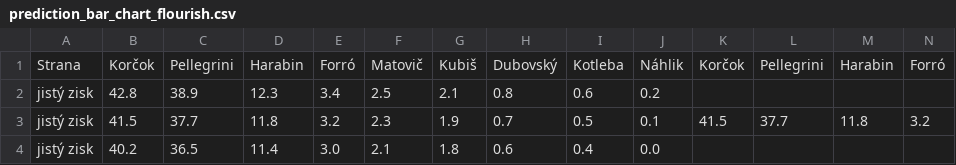
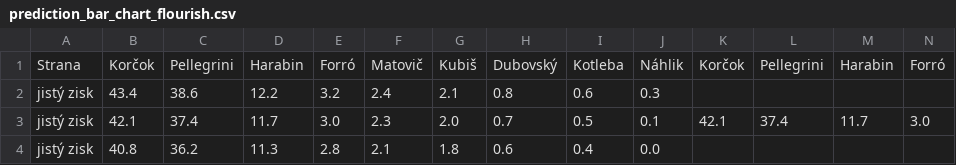
Before and after one commit to michalskop/real-time-predictions-sk-2024, a CSV file: round1/output/prediction_bar_chart_flourish.csv, drawn as a sheet; only a part is shown; removed rows and columns are numbered as before the commit, all else as after; rows hold the shown columns only; the diff names each change by its address in the sheet, - before the commit and + after, or states it on an @@ line.

```diff
--- a/round1/output/prediction_bar_chart_flourish.csv
+++ b/round1/output/prediction_bar_chart_flourish.csv
-row 2: jistý zisk | 42.8 | 38.9 | 12.3 | 3.4 | 2.5 | 2.1 | 0.8 | 0.6 | 0.2
-row 3: jistý zisk | 41.5 | 37.7 | 11.8 | 3.2 | 2.3 | 1.9 | 0.7 | 0.5 | 0.1 | 41.5 | 37.7 | 11.8 | 3.2
+row 2: jistý zisk | 43.4 | 38.6 | 12.2 | 3.2 | 2.4 | 2.1 | 0.8 | 0.6 | 0.3
+row 3: jistý zisk | 42.1 | 37.4 | 11.7 | 3.0 | 2.3 | 2.0 | 0.7 | 0.5 | 0.1 | 42.1 | 37.4 | 11.7 | 3.0
-B4: 40.2
+B4: 40.8
-C4: 36.5
+C4: 36.2
-D4: 11.4
+D4: 11.3
-E4: 3.0
+E4: 2.8
```
Also changed, not shown: round1/download/downloaded/prez2024_med_kan_okr.csv, round1/estimate/estimates.csv, 6 other files.
